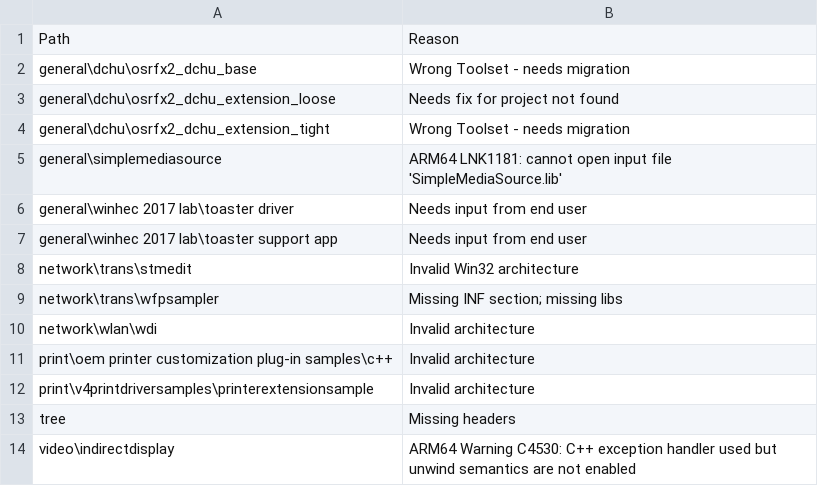
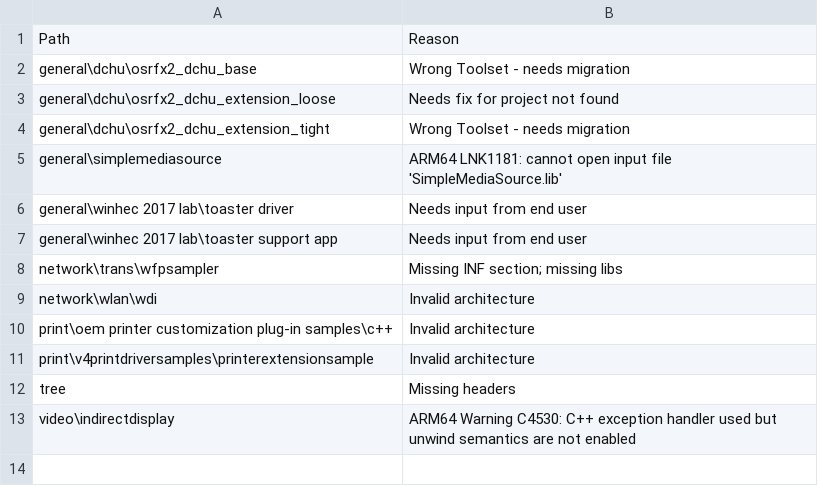
Before and after one commit to microsoft/Windows-driver-samples, a CSV file: exclusions.csv, drawn as a sheet.

Commit message:
[network/trans/stmedit] Fix architecture in solution

```diff
--- a/exclusions.csv
+++ b/exclusions.csv
@@ -7,3 +7,2 @@ general\winhec 2017 lab\toaster driver,Needs input from end user
 general\winhec 2017 lab\toaster support app,Needs input from end user
-network\trans\stmedit,Invalid Win32 architecture
 network\trans\wfpsampler,Missing INF section; missing libs
```
Also changed, not shown: 1 other file.
